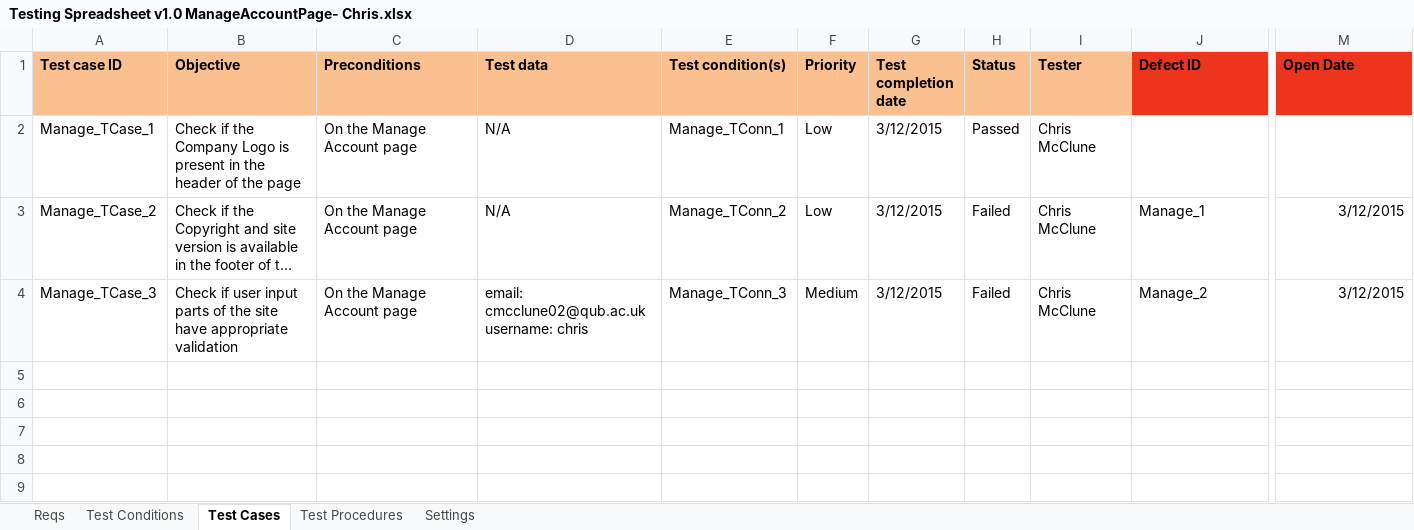
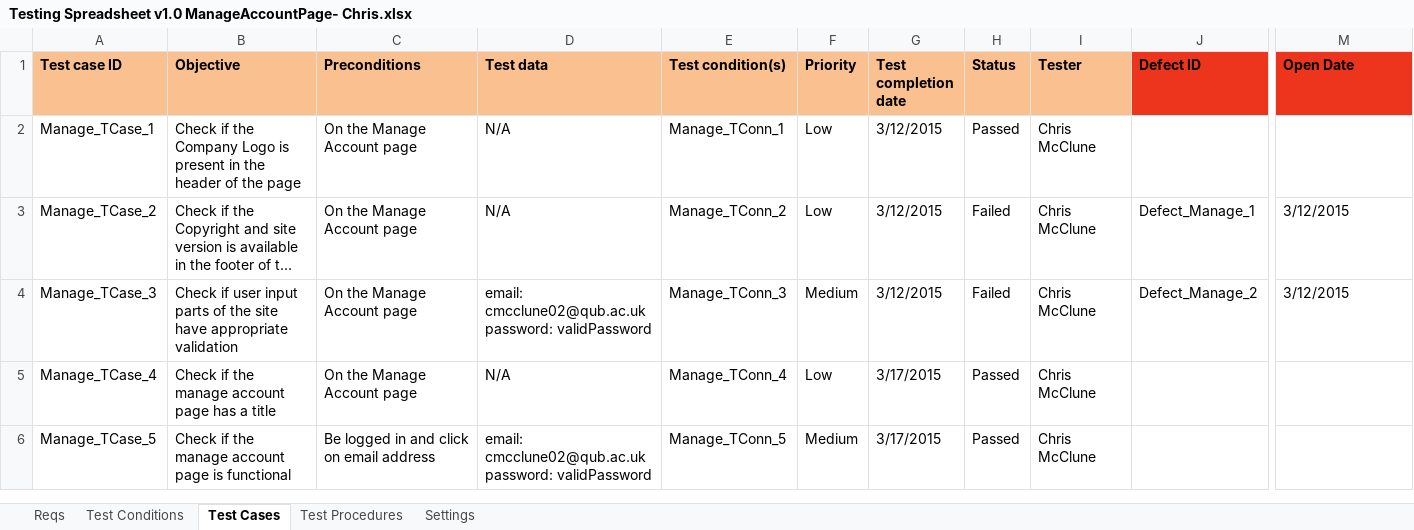
Before and after one commit to KevinOHare/Software-Testing-And-Verification, an Excel workbook: Testing Spreadsheet v1.0 ManageAccountPage- Chris.xlsx, sheet Test Cases, drawn as a sheet; only a part is shown, gaps mark what is left out; long unchanged cells end in …; values as stored, in another font and other column widths than the file's, no borders; charts and pictures and conditional formats not drawn; removed rows and columns are numbered as before the commit, all else as after; rows hold the shown columns only; the diff covers the shown part only; the diff names each change by its address in the sheet, - before the commit and + after, or states it on an @@ line.

Commit message:
Update to account page and login page

```diff
--- a/Testing Spreadsheet v1.0 ManageAccountPage- Chris.xlsx (sheet Test Cases)
+++ b/Testing Spreadsheet v1.0 ManageAccountPage- Chris.xlsx (sheet Test Cases)
-J3 (Defect ID): Manage_1
+J3 (Defect ID): Defect_Manage_1
-M3:M4 alignment: right
+M3:M4 alignment: left
-D4 (Test data): email: cmcclune02@qub.ac.uk username: chris
+D4 (Test data): email: cmcclune02@qub.ac.uk password: validPassword
-J4 (Defect ID): Manage_2
+J4 (Defect ID): Defect_Manage_2
-row 5: (empty)
+row 5: Manage_TCase_4 | Check if the manage account page has a title | On the Manage Account page | N/A | Manage_TConn_4 | Low | 3/17/2015 | Passed | Chris McClune
-row 6: (empty)
+row 6: Manage_TCase_5 | Check if the manage account page is functional | Be logged in and click on email address | email: cmcclune02@qub.ac.uk password: validPassword | Manage_TConn_5 | Medium | 3/17/2015 | Passed | Chris McClune
-row 7: (empty)
-row 8: (empty)
-row 9: (empty)
```
Also changed, not shown: 22 added rows, 7 removed rows and 163 edited cells elsewhere in this sheet, sheet Test Conditions, sheet Test Procedures, charts or pictures, Testing Spreadsheet v1.0 LoginPage.xlsx, 1 other file.
